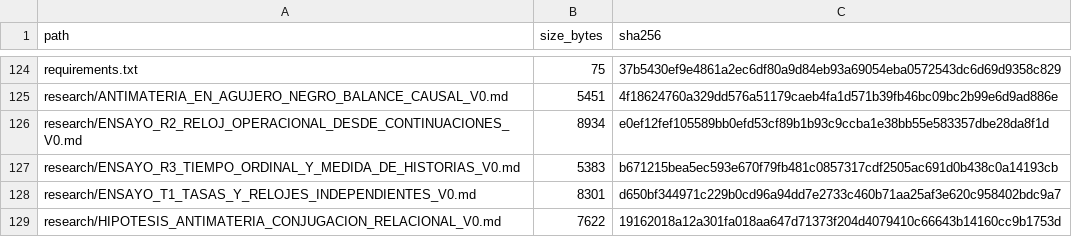
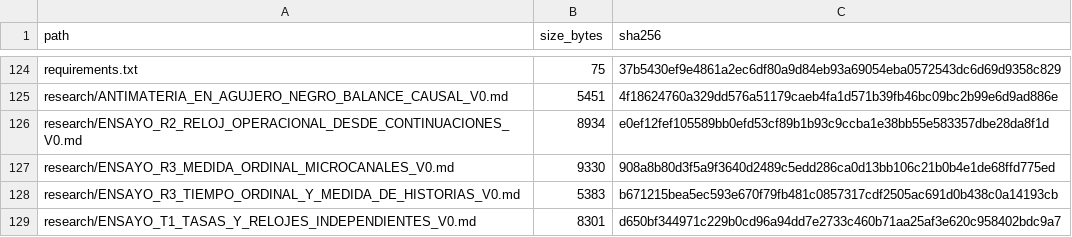
Before and after one commit to heliossamuelhernandezreyes/Omega-Theory, a CSV file: manifests/PUBLISHED_FILES_SHA256.csv, drawn as a sheet; only a part is shown, gaps mark what is left out; the shorter side is filled out with more unchanged rows; the diff names each change by its address in the sheet, - before the commit and + after, or states it on an @@ line.

Commit message:
manifest: register additional concurrent R3 microchannel research note

```diff
--- a/manifests/PUBLISHED_FILES_SHA256.csv
+++ b/manifests/PUBLISHED_FILES_SHA256.csv
+row 127: research/ENSAYO_R3_MEDIDA_ORDINAL_MICROCANALES_V0.md | 9330 | 908a8b80d3f5a9f3640d2489c5edd286ca0d13bb106c21b0b4e1de68ffd775ed
```
